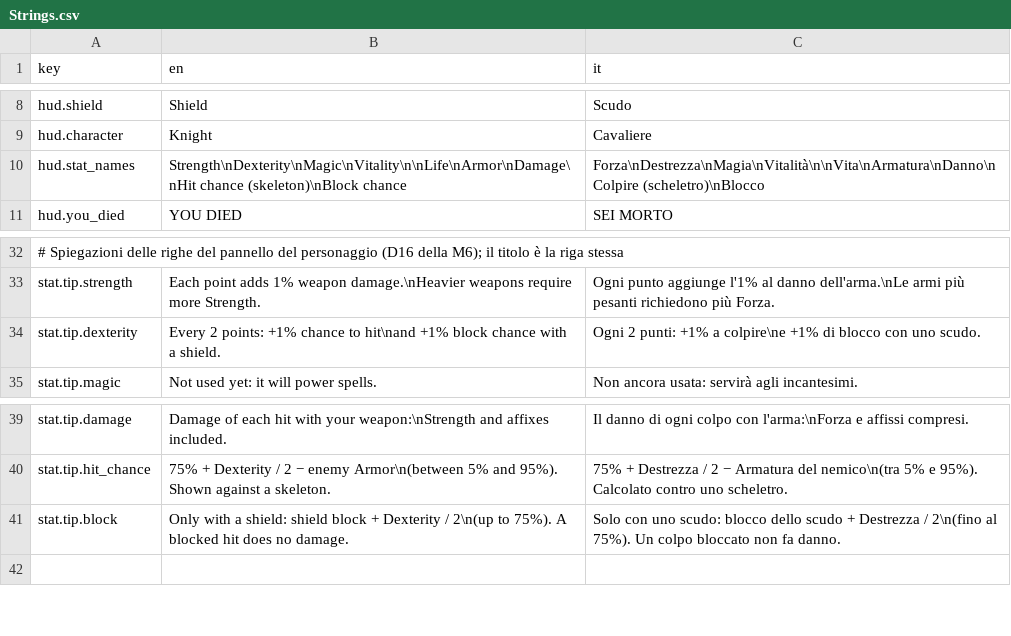
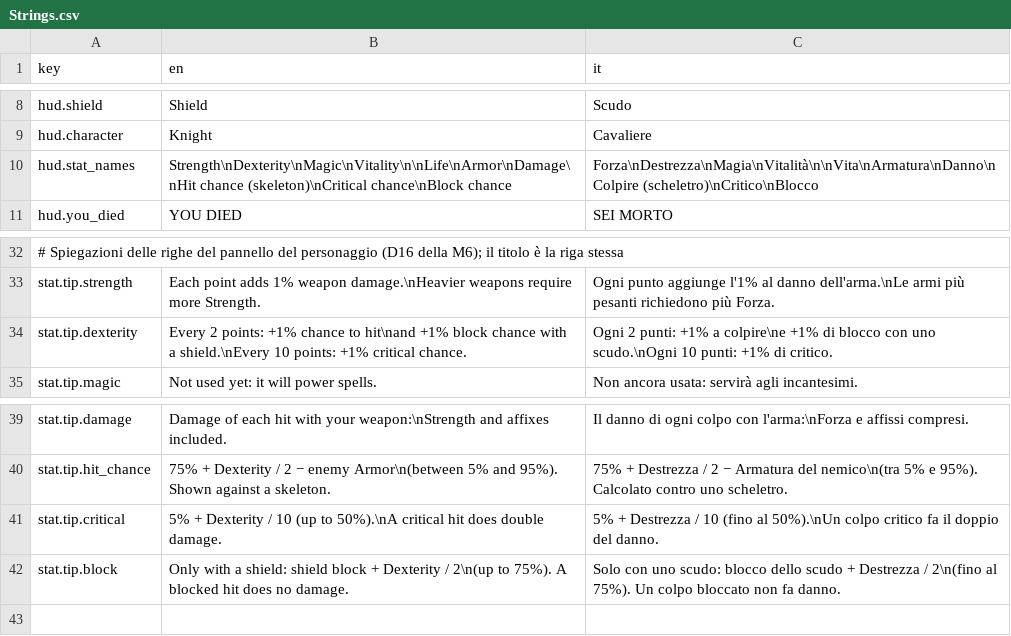
Before and after one commit to zanzaro-mirco/DarkDescent, a CSV file: Assets/_Project/Data/Localization/Strings.csv, drawn as a sheet; only a part is shown, gaps mark what is left out; the diff names each change by its address in the sheet, - before the commit and + after, or states it on an @@ line.

Commit message:
feat: colpi critici del cavaliere, con il verso di ogni nemico, il numero grande e l'hit stop più lungo (passo 7.7)

```diff
--- a/Assets/_Project/Data/Localization/Strings.csv
+++ b/Assets/_Project/Data/Localization/Strings.csv
-B10 (en): Strength\nDexterity\nMagic\nVitality\n\nLife\nArmor\nDamage\nHit chance (skeleton)\nBlock chance
+B10 (en): Strength\nDexterity\nMagic\nVitality\n\nLife\nArmor\nDamage\nHit chance (skeleton)\nCritical chance\nBlock chance
-C10 (it): Forza\nDestrezza\nMagia\nVitalità\n\nVita\nArmatura\nDanno\nColpire (scheletro)\nBlocco
+C10 (it): Forza\nDestrezza\nMagia\nVitalità\n\nVita\nArmatura\nDanno\nColpire (scheletro)\nCritico\nBlocco
-B34 (en): …with a shield.
+B34 (en): …with a shield.\nEvery 10 points: +1% critical chance.
-C34 (it): …con uno scudo.
+C34 (it): …con uno scudo.\nOgni 10 punti: +1% di critico.
+row 41: stat.tip.critical | 5% + Dexterity / 10 (up to 50%).\nA critical hit does double damage. | 5% + Destrezza / 10 (fino al 50%).\nUn colpo critico fa il doppio del danno.
```
Also changed, not shown: 19 other files.
